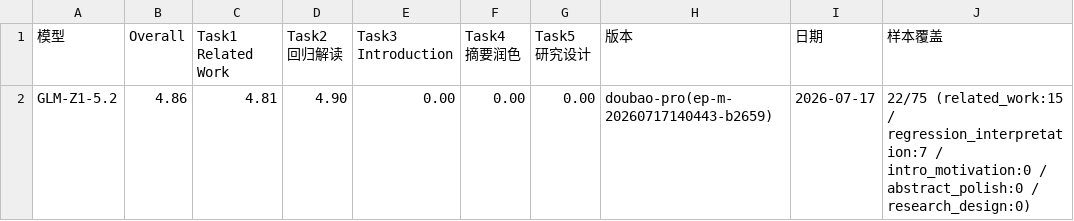
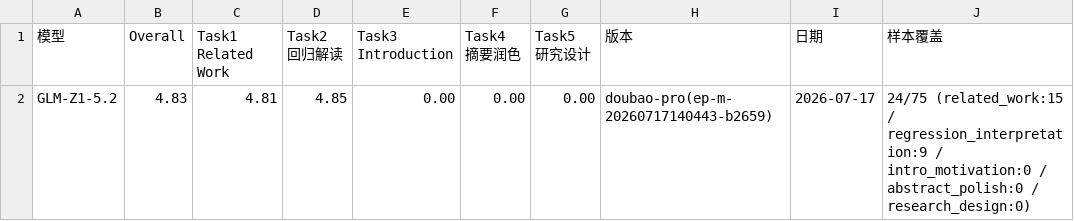
Before and after one commit to harryhu321/EconWritingBench, a CSV file: results/glm-z1-5.2_leaderboard_2026-07-17.csv, drawn as a sheet.

Commit message:
Update GLM-Z1-5.2 partial scores (24/75) and refresh leaderboard
Co-Authored-By: Aime <aime@bytedance.com>
Change-Id: Ibfbaa603c76035d2814bd760b01be2fdb73503ca

```diff
--- a/results/glm-z1-5.2_leaderboard_2026-07-17.csv
+++ b/results/glm-z1-5.2_leaderboard_2026-07-17.csv
@@ -1,2 +1,2 @@
 模型,Overall,Task1 Related Work,Task2 回归解读,Task3 Introduction,Task4 摘要润色,Task5 研究设计,版本,日期,样本覆盖
-GLM-Z1-5.2,4.86,4.81,4.90,0.00,0.00,0.00,doubao-pro(ep-m-20260717140443-b2659),2026-07-17,22/75 (related_work:15 / regression_interpretation:7 / intro_motivation:0 / abstract_polish:0 / research_design:0)
+GLM-Z1-5.2,4.83,4.81,4.85,0.00,0.00,0.00,doubao-pro(ep-m-20260717140443-b2659),2026-07-17,24/75 (related_work:15 / regression_interpretation:9 / intro_motivation:0 / abstract_polish:0 / research_design:0)
```
Also changed, not shown: results/leaderboard_2026-07-17.csv, 4 other files.
